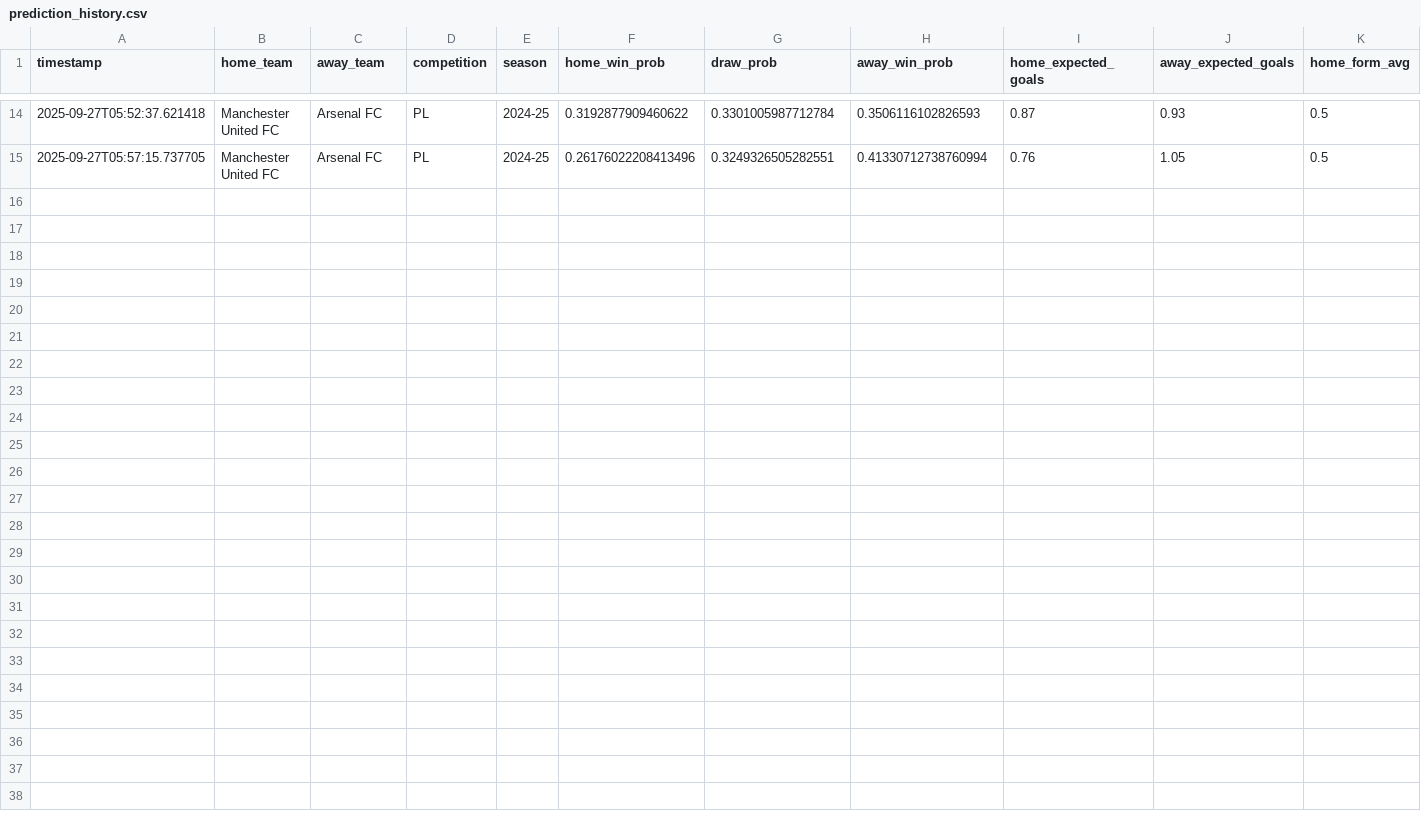
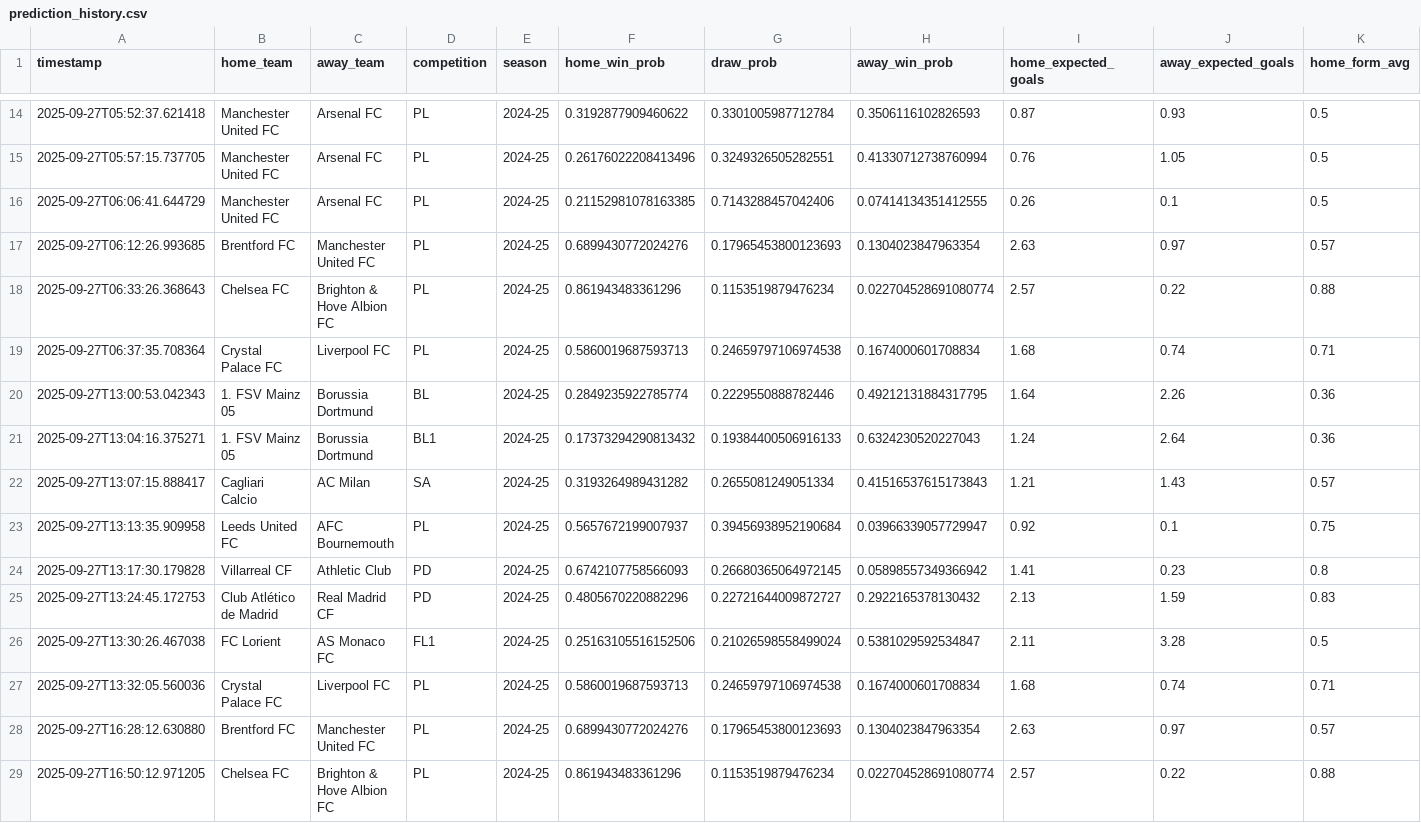
Before and after one commit to Master-Kajom/FootballPrediction, a CSV file: prediction_history.csv, drawn as a sheet; only a part is shown, gaps mark what is left out; rows hold the shown columns only; the diff names each change by its address in the sheet, - before the commit and + after, or states it on an @@ line.

Commit message:
goal difference error fixed

```diff
--- a/prediction_history.csv
+++ b/prediction_history.csv
+row 16: 2025-09-27T06:06:41.644729 | Manchester United FC | Arsenal FC | PL | 2024-25 | 0.21152981078163385 | 0.7143288457042406 | 0.07414134351412555 | 0.26 | 0.1 | 0.5
+row 17: 2025-09-27T06:12:26.993685 | Brentford FC | Manchester United FC | PL | 2024-25 | 0.6899430772024276 | 0.17965453800123693 | 0.1304023847963354 | 2.63 | 0.97 | 0.57
+row 18: 2025-09-27T06:33:26.368643 | Chelsea FC | Brighton & Hove Albion FC | PL | 2024-25 | 0.861943483361296 | 0.1153519879476234 | 0.022704528691080774 | 2.57 | 0.22 | 0.88
+row 19: 2025-09-27T06:37:35.708364 | Crystal Palace FC | Liverpool FC | PL | 2024-25 | 0.5860019687593713 | 0.24659797106974538 | 0.1674000601708834 | 1.68 | 0.74 | 0.71
+row 20: 2025-09-27T13:00:53.042343 | 1. FSV Mainz 05 | Borussia Dortmund | BL | 2024-25 | 0.2849235922785774 | 0.2229550888782446 | 0.49212131884317795 | 1.64 | 2.26 | 0.36
+row 21: 2025-09-27T13:04:16.375271 | 1. FSV Mainz 05 | Borussia Dortmund | BL1 | 2024-25 | 0.17373294290813432 | 0.19384400506916133 | 0.6324230520227043 | 1.24 | 2.64 | 0.36
+row 22: 2025-09-27T13:07:15.888417 | Cagliari Calcio | AC Milan | SA | 2024-25 | 0.3193264989431282 | 0.2655081249051334 | 0.41516537615173843 | 1.21 | 1.43 | 0.57
+row 23: 2025-09-27T13:13:35.909958 | Leeds United FC | AFC Bournemouth | PL | 2024-25 | 0.5657672199007937 | 0.39456938952190684 | 0.03966339057729947 | 0.92 | 0.1 | 0.75
+row 24: 2025-09-27T13:17:30.179828 | Villarreal CF | Athletic Club | PD | 2024-25 | 0.6742107758566093 | 0.26680365064972145 | 0.05898557349366942 | 1.41 | 0.23 | 0.8
+row 25: 2025-09-27T13:24:45.172753 | Club Atlético de Madrid | Real Madrid CF | PD | 2024-25 | 0.4805670220882296 | 0.22721644009872727 | 0.2922165378130432 | 2.13 | 1.59 | 0.83
+row 26: 2025-09-27T13:30:26.467038 | FC Lorient | AS Monaco FC | FL1 | 2024-25 | 0.25163105516152506 | 0.21026598558499024 | 0.5381029592534847 | 2.11 | 3.28 | 0.5
+row 27: 2025-09-27T13:32:05.560036 | Crystal Palace FC | Liverpool FC | PL | 2024-25 | 0.5860019687593713 | 0.24659797106974538 | 0.1674000601708834 | 1.68 | 0.74 | 0.71
+row 28: 2025-09-27T16:28:12.630880 | Brentford FC | Manchester United FC | PL | 2024-25 | 0.6899430772024276 | 0.17965453800123693 | 0.1304023847963354 | 2.63 | 0.97 | 0.57
+row 29: 2025-09-27T16:50:12.971205 | Chelsea FC | Brighton & Hove Albion FC | PL | 2024-25 | 0.861943483361296 | 0.1153519879476234 | 0.022704528691080774 | 2.57 | 0.22 | 0.88
```
Also changed, not shown: 1 other file.
